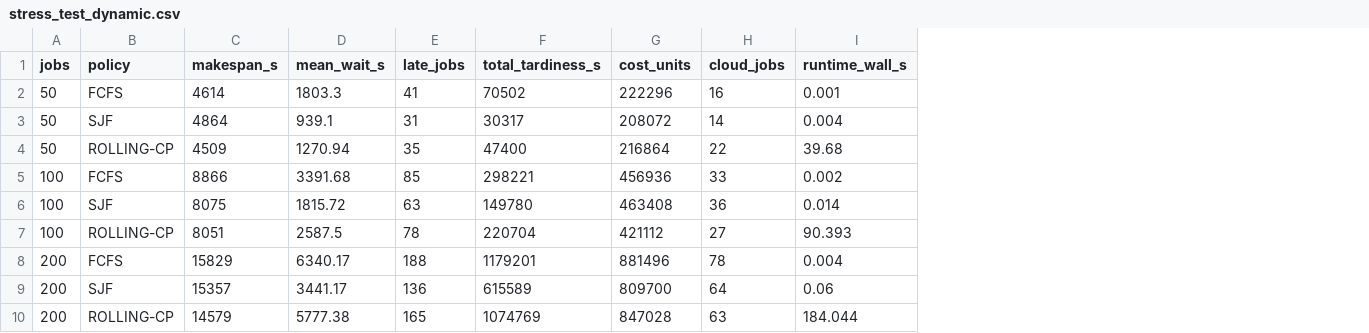
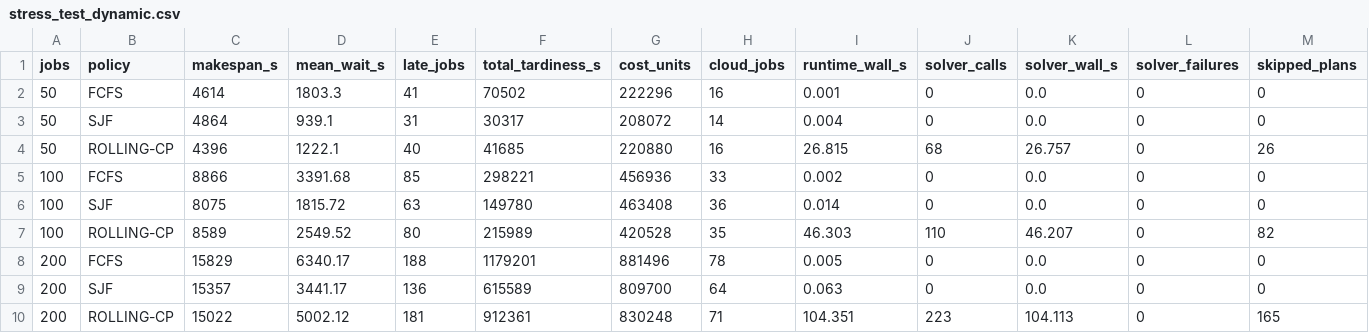
Before and after one commit to ziguieva/HybridSched-AI, a CSV file: results/stress_test_dynamic.csv, drawn as a sheet; removed rows and columns are numbered as before the commit, all else as after; the diff names each change by its address in the sheet, - before the commit and + after, or states it on an @@ line.

Commit message:
perf: optimize rolling horizon with bounded planning and solver profiling

```diff
--- a/results/stress_test_dynamic.csv
+++ b/results/stress_test_dynamic.csv
+column J (solver_calls), rows 2-3: 0 | 0; rows 5-6: 0 | 0; rows 8-9: 0 | 0
+column K (solver_wall_s), rows 2-3: 0.0 | 0.0; rows 5-6: 0.0 | 0.0; rows 8-9: 0.0 | 0.0
+column L (solver_failures), rows 2-3: 0 | 0; rows 5-6: 0 | 0; rows 8-9: 0 | 0
+column M (skipped_plans), rows 2-3: 0 | 0; rows 5-6: 0 | 0; rows 8-9: 0 | 0
-row 4: 50 | ROLLING-CP | 4509 | 1270.94 | 35 | 47400 | 216864 | 22 | 39.68
+row 4: 50 | ROLLING-CP | 4396 | 1222.1 | 40 | 41685 | 220880 | 16 | 26.815 | 68 | 26.757 | 0 | 26
-row 7: 100 | ROLLING-CP | 8051 | 2587.5 | 78 | 220704 | 421112 | 27 | 90.393
+row 7: 100 | ROLLING-CP | 8589 | 2549.52 | 80 | 215989 | 420528 | 35 | 46.303 | 110 | 46.207 | 0 | 82
-I8 (runtime_wall_s): 0.004
+I8 (runtime_wall_s): 0.005
-I9 (runtime_wall_s): 0.06
+I9 (runtime_wall_s): 0.063
-row 10: 200 | ROLLING-CP | 14579 | 5777.38 | 165 | 1074769 | 847028 | 63 | 184.044
+row 10: 200 | ROLLING-CP | 15022 | 5002.12 | 181 | 912361 | 830248 | 71 | 104.351 | 223 | 104.113 | 0 | 165
```
Also changed, not shown: 3 other files.
